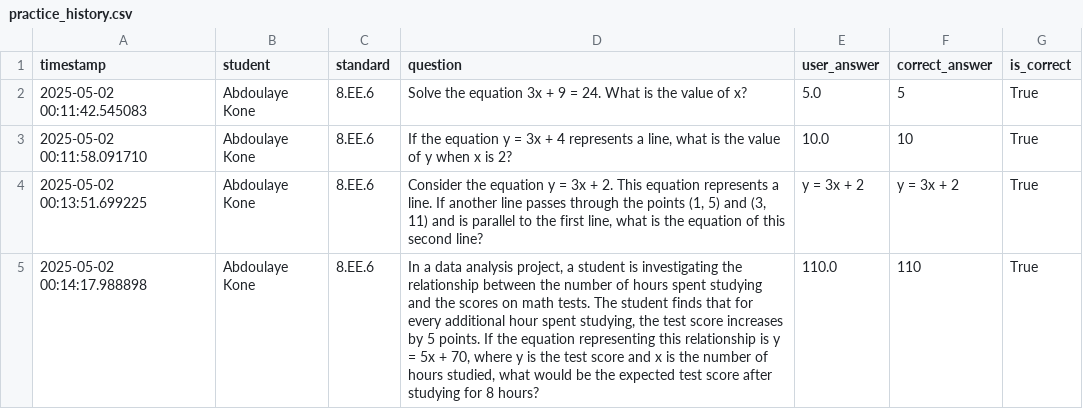
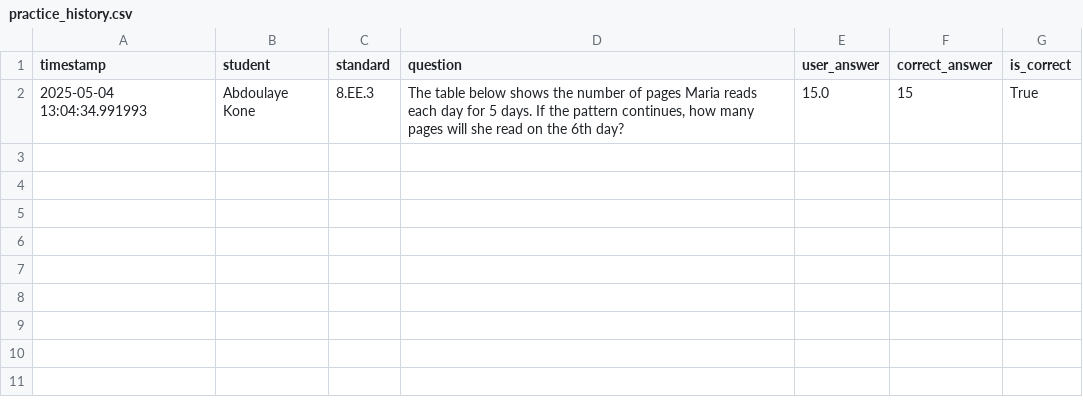
Before and after one commit to apaing08/Mr.Paing, a CSV file: practice_history.csv, drawn as a sheet.

```diff
--- a/practice_history.csv
+++ b/practice_history.csv
@@ -1,5 +1,2 @@
 timestamp,student,standard,question,user_answer,correct_answer,is_correct
-2025-05-02 00:11:42.545083,Abdoulaye Kone,8.EE.6,Solve the equation 3x + 9 = 24. What is the value of x?,5.0,5,True
-2025-05-02 00:11:58.091710,Abdoulaye Kone,8.EE.6,"If the equation y = 3x + 4 represents a line, what is the value of y when x is 2?",10.0,10,True
-2025-05-02 00:13:51.699225,Abdoulaye Kone,8.EE.6,"Consider the equation y = 3x + 2. This equation represents a line. If another line passes through the points (1, 5) and (3, 11) and is parallel to the first line, what is the equation of this second line?",y = 3x + 2,y = 3x + 2,True
-2025-05-02 00:14:17.988898,Abdoulaye Kone,8.EE.6,"In a data analysis project, a student is investigating the relationship between the number of hours spent studying and the scores on math tests. The student finds that for every additional hour spent studying, the test score increases by 5 points. If the equation representing this relationship is y = 5x + 70, where y is the test score and x is the number of hours studied, what would be the expected test score after studying for 8 hours?",110.0,110,True
+2025-05-04 13:04:34.991993,Abdoulaye Kone,8.EE.3,"The table below shows the number of pages Maria reads each day for 5 days. If the pattern continues, how many pages will she read on the 6th day?",15.0,15,True
```
Also changed, not shown: 5 other files.
